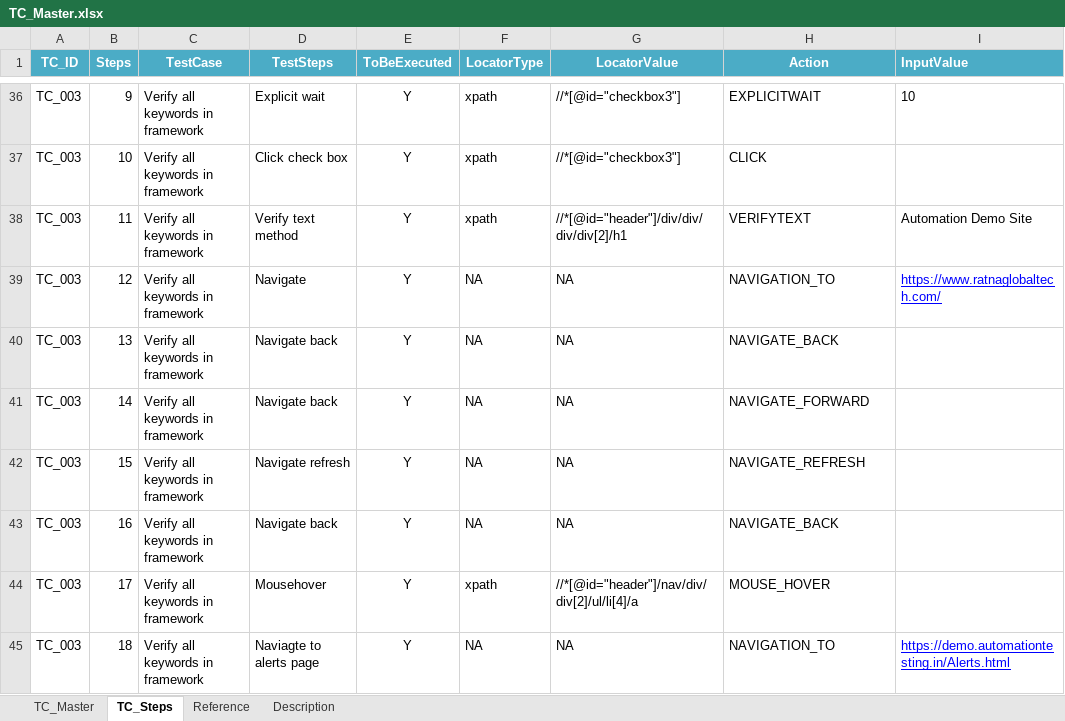
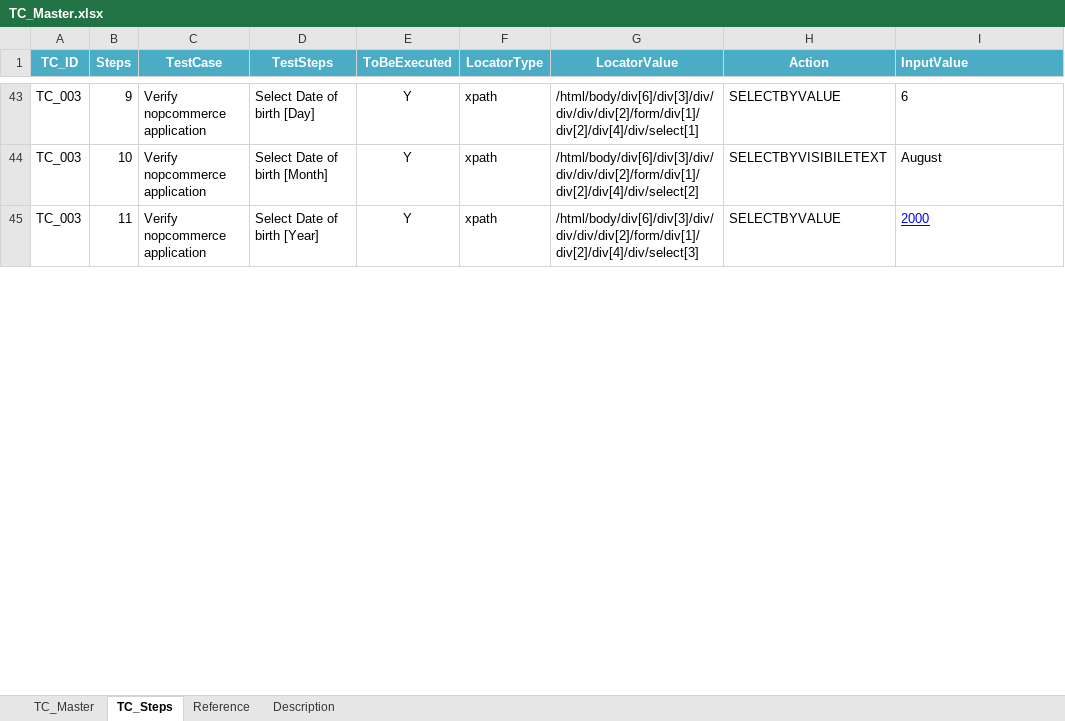
Before and after one commit to sairamprince/WebUIAutomationV2-main, an Excel workbook: resources/datafiles/TC_Master.xlsx, sheet TC_Steps, drawn as a sheet; only a part is shown, gaps mark what is left out; values as stored, in another font and other column widths than the file's, no borders; conditional formats not drawn; removed rows and columns are numbered as before the commit, all else as after; the diff covers the shown part only; the diff names each change by its address in the sheet, - before the commit and + after, or states it on an @@ line.

```diff
--- a/resources/datafiles/TC_Master.xlsx (sheet TC_Steps)
+++ b/resources/datafiles/TC_Master.xlsx (sheet TC_Steps)
-C43:C45 (TestCase): Verify all keywords in framework
+C43:C45 (TestCase): Verify nopcommerce application
-D43 (TestSteps): Explicit wait
+D43 (TestSteps): Select Date of birth [Day]
-G43 (LocatorValue): //*[@id="checkbox3"]
+G43 (LocatorValue): /html/body/div[6]/div[3]/div/div/div/div[2]/form/div[1]/div[2]/div[4]/div/select[1]
-H43 (Action): EXPLICITWAIT
+H43 (Action): SELECTBYVALUE
-I43 (InputValue): 10
+I43 (InputValue): 6
-D44 (TestSteps): Click check box
+D44 (TestSteps): Select Date of birth [Month]
-G44 (LocatorValue): //*[@id="checkbox3"]
+G44 (LocatorValue): /html/body/div[6]/div[3]/div/div/div/div[2]/form/div[1]/div[2]/div[4]/div/select[2]
-H44 (Action): CLICK
+H44 (Action): SELECTBYVISIBILETEXT
-I44 (InputValue): (empty)
+I44 (InputValue): August
-D45 (TestSteps): Verify text method
+D45 (TestSteps): Select Date of birth [Year]
-G45 (LocatorValue): //*[@id="header"]/div/div/div/div[2]/h1
+G45 (LocatorValue): /html/body/div[6]/div[3]/div/div/div/div[2]/form/div[1]/div[2]/div[4]/div/select[3]
-H45 (Action): VERIFYTEXT
+H45 (Action): SELECTBYVALUE
-I45 (InputValue): Automation Demo Site
+I45 (InputValue): 2000
@@ I45 underline: off → on, text colour: black → #0000FF @@
-row 39: TC_003 | 12 | Verify all keywords in framework | Navigate | Y | NA | NA | NAVIGATION_TO | https://www.ratnaglobaltech.com/
-row 40: TC_003 | 13 | Verify all keywords in framework | Navigate back | Y | NA | NA | NAVIGATE_BACK
-row 41: TC_003 | 14 | Verify all keywords in framework | Navigate back | Y | NA | NA | NAVIGATE_FORWARD
-row 42: TC_003 | 15 | Verify all keywords in framework | Navigate refresh | Y | NA | NA | NAVIGATE_REFRESH
-row 43: TC_003 | 16 | Verify all keywords in framework | Navigate back | Y | NA | NA | NAVIGATE_BACK
-row 44: TC_003 | 17 | Verify all keywords in framework | Mousehover | Y | xpath | //*[@id="header"]/nav/div/div[2]/ul/li[4]/a | MOUSE_HOVER
-row 45: TC_003 | 18 | Verify all keywords in framework | Naviagte to alerts page | Y | NA | NA | NAVIGATION_TO | https://demo.automationtesting.in/Alerts.html
```
Also changed, not shown: 21 added rows, 31 removed rows, 73 edited cells and cell formats elsewhere in this sheet, sheet Reference, sheet TC_Master, resources/reports/ExcelReport.xlsx, 24 other files.
